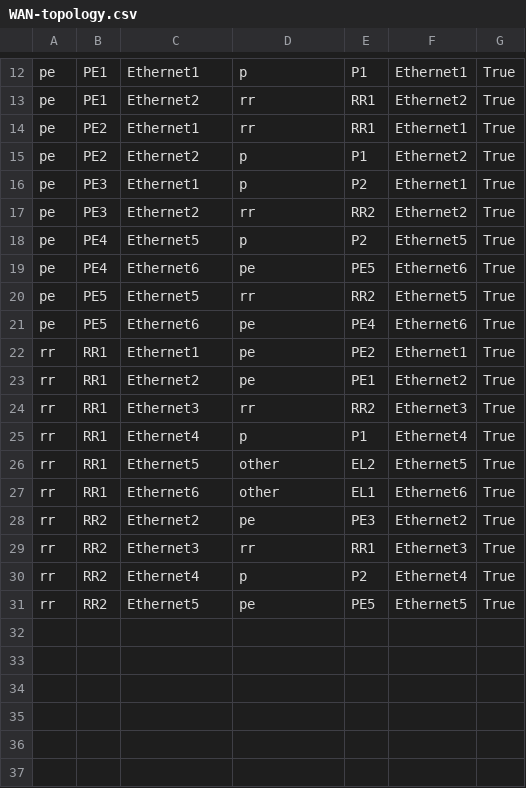
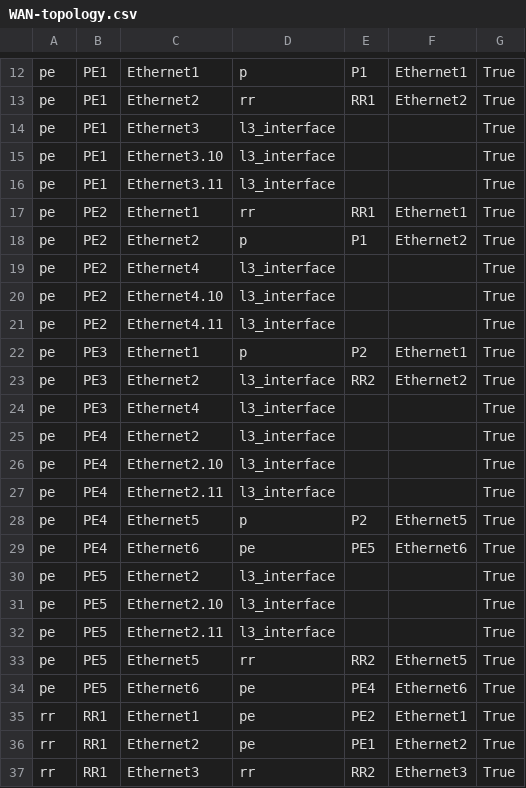
Before and after one commit to emilarista/act_wan_dc_campus_topo, a CSV file: documentation/fabric/WAN-topology.csv, drawn as a sheet; only a part is shown, gaps mark what is left out; the shorter side is filled out with more unchanged rows.

Commit message:
prep for inter.link WS

```diff
--- a/documentation/fabric/WAN-topology.csv
+++ b/documentation/fabric/WAN-topology.csv
@@ -13,8 +13,21 @@ pe,PE1,Ethernet1,p,P1,Ethernet1,True
 pe,PE1,Ethernet2,rr,RR1,Ethernet2,True
+pe,PE1,Ethernet3,l3_interface,,,True
+pe,PE1,Ethernet3.10,l3_interface,,,True
+pe,PE1,Ethernet3.11,l3_interface,,,True
 pe,PE2,Ethernet1,rr,RR1,Ethernet1,True
 pe,PE2,Ethernet2,p,P1,Ethernet2,True
+pe,PE2,Ethernet4,l3_interface,,,True
+pe,PE2,Ethernet4.10,l3_interface,,,True
+pe,PE2,Ethernet4.11,l3_interface,,,True
 pe,PE3,Ethernet1,p,P2,Ethernet1,True
-pe,PE3,Ethernet2,rr,RR2,Ethernet2,True
+pe,PE3,Ethernet2,l3_interface,RR2,Ethernet2,True
+pe,PE3,Ethernet4,l3_interface,,,True
+pe,PE4,Ethernet2,l3_interface,,,True
+pe,PE4,Ethernet2.10,l3_interface,,,True
+pe,PE4,Ethernet2.11,l3_interface,,,True
 pe,PE4,Ethernet5,p,P2,Ethernet5,True
 pe,PE4,Ethernet6,pe,PE5,Ethernet6,True
+pe,PE5,Ethernet2,l3_interface,,,True
+pe,PE5,Ethernet2.10,l3_interface,,,True
+pe,PE5,Ethernet2.11,l3_interface,,,True
 pe,PE5,Ethernet5,rr,RR2,Ethernet5,True
```
Also changed, not shown: documentation/fabric/WAN-p2p-links.csv, 57 other files.
